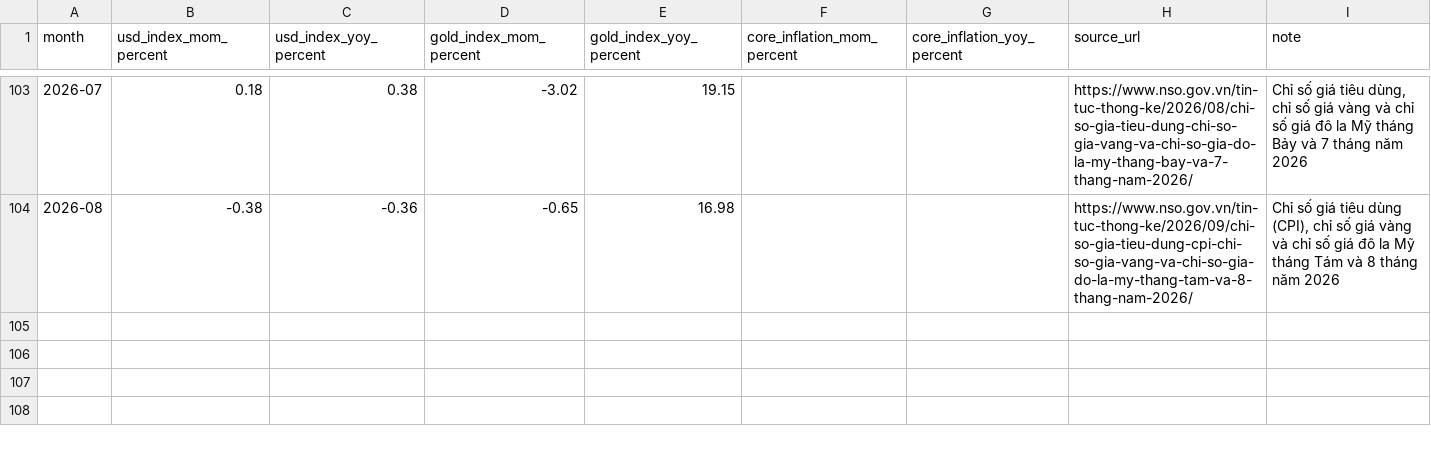
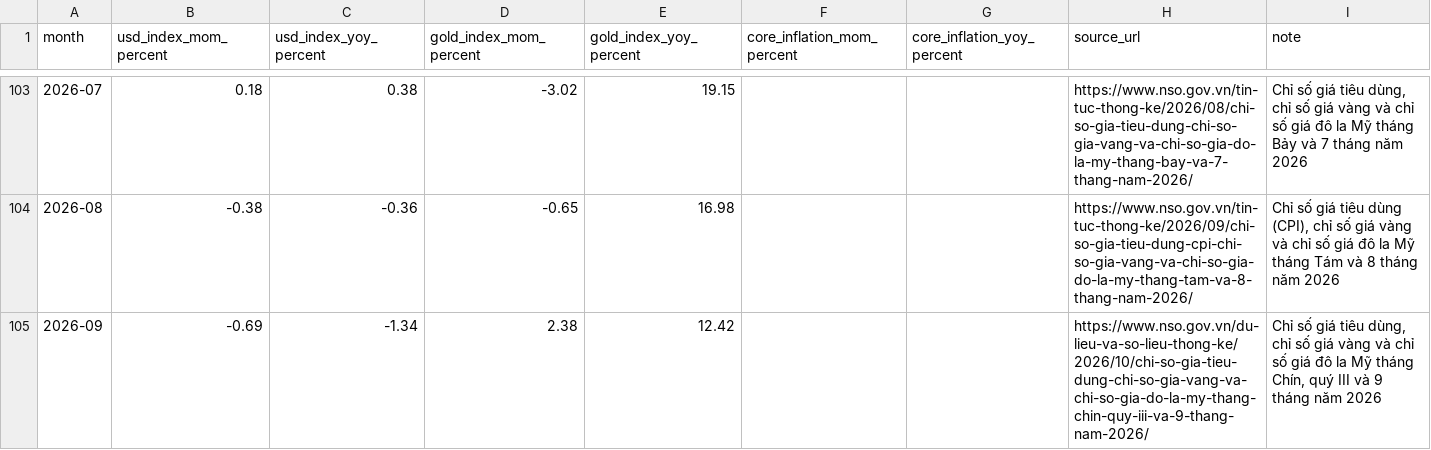
Before and after one commit to nhatminhsk/Khoa_Luan_Tot_Nghiep, a CSV file: data/macro/price_indices.csv, drawn as a sheet; only a part is shown, gaps mark what is left out.

```diff
--- a/data/macro/price_indices.csv
+++ b/data/macro/price_indices.csv
@@ -104 +104,2 @@
 2026-08,-0.38,-0.36,-0.65,16.98,,,https://www.nso.gov.vn/tin-tuc-thong-ke/2026/09/chi-so-gia-tieu-dung-cpi-chi-so-gia-vang-va-chi-so-gia-do-la-my-thang-tam-va-8-thang-nam-2026/,"Chỉ số giá tiêu dùng (CPI), chỉ số giá vàng và chỉ số giá đô la Mỹ tháng Tám và 8 tháng năm 2026"
+2026-09,-0.69,-1.34,2.38,12.42,,,https://www.nso.gov.vn/du-lieu-va-so-lieu-thong-ke/2026/10/chi-so-gia-tieu-dung-chi-so-gia-vang-va-chi-so-gia-do-la-my-thang-chin-quy-iii-va-9-thang-nam-2026/,"Chỉ số giá tiêu dùng, chỉ số giá vàng và chỉ số giá đô la Mỹ tháng Chín, quý III và 9 tháng năm 2026"
```
Also changed, not shown: data/credit/bank_car_halfyear.csv, data/loan_rates/loan_industry_avg.csv, 36 other files.
